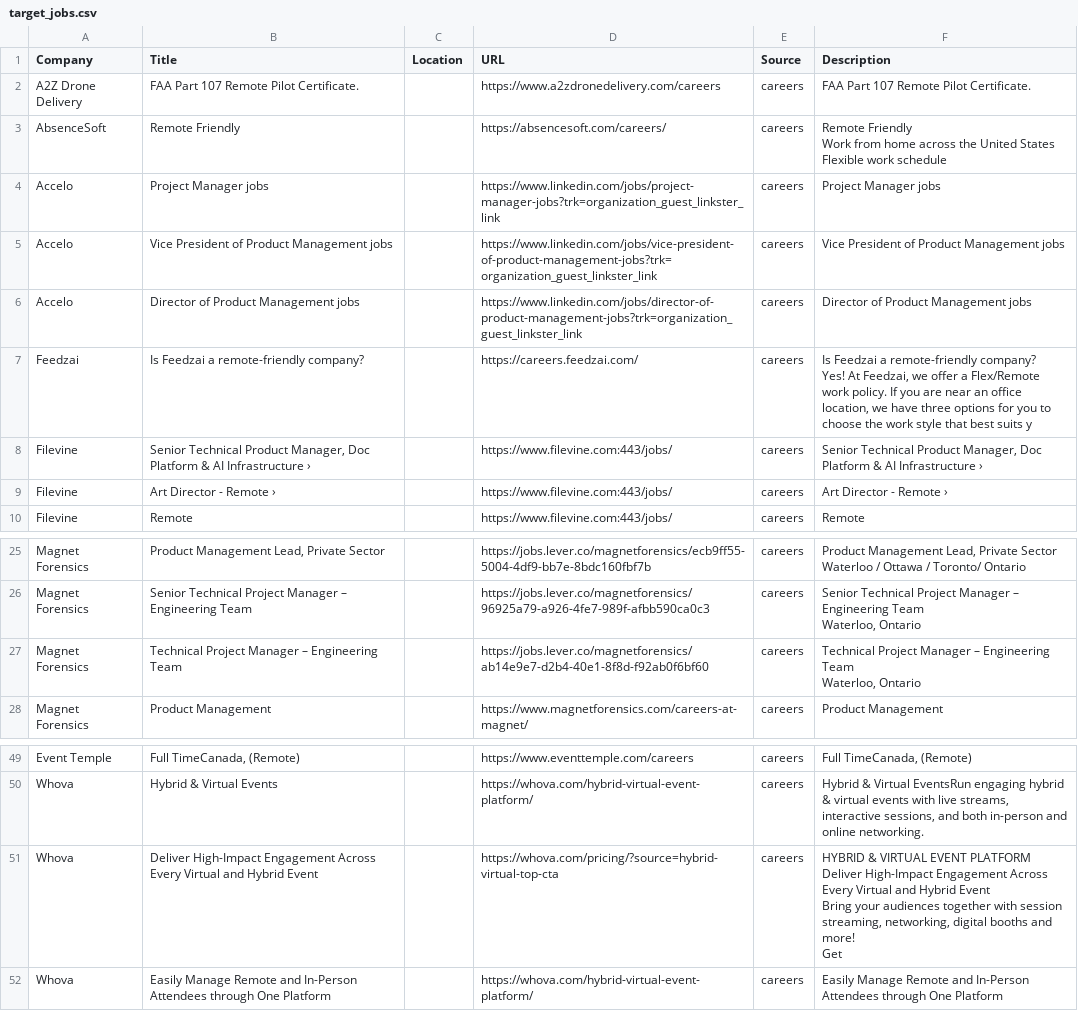
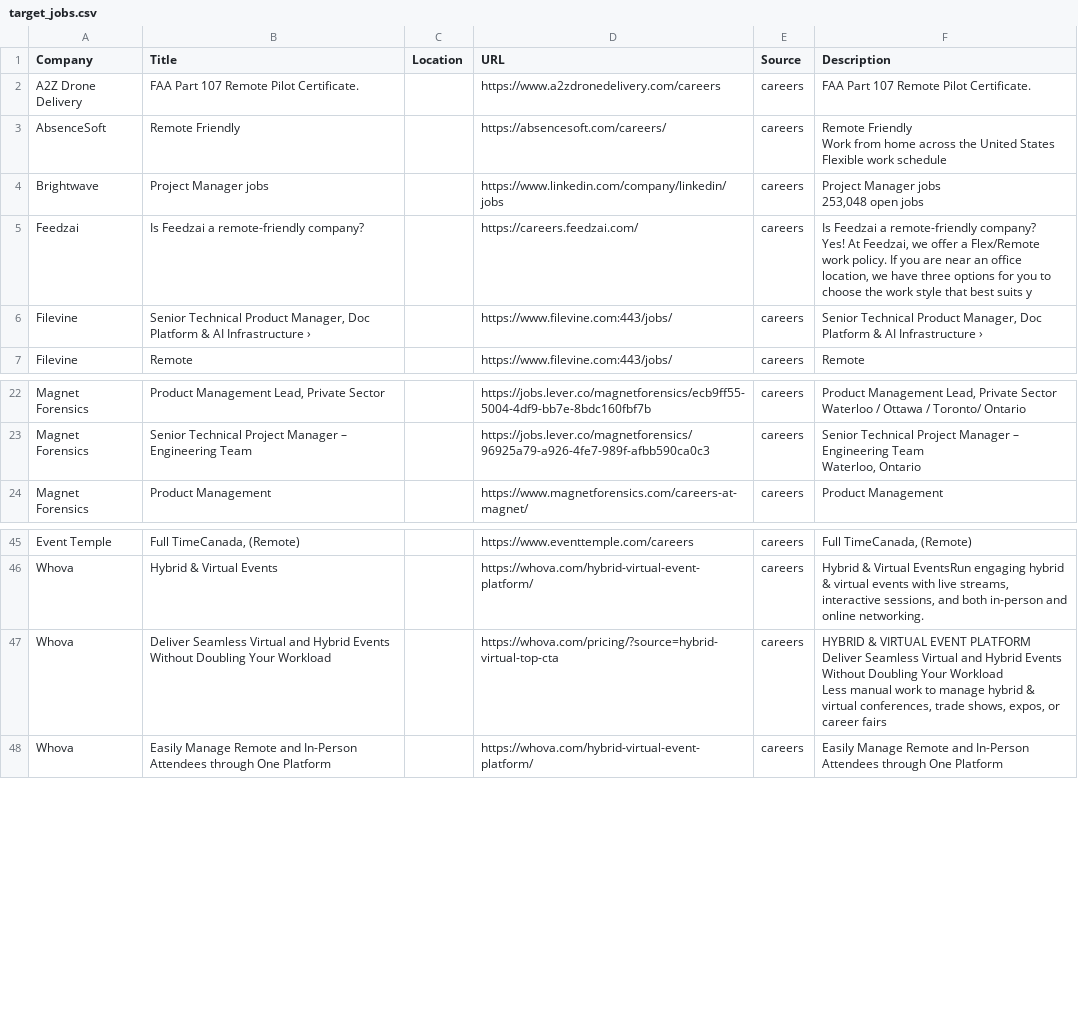
Before and after one commit to starstead/job-scraper, a CSV file: results/target_jobs.csv, drawn as a sheet; only a part is shown, gaps mark what is left out.

```diff
--- a/results/target_jobs.csv
+++ b/results/target_jobs.csv
@@ -6,5 +6,12 @@ Work from home across the United States
 Flexible work schedule"
-Accelo,Project Manager jobs,,https://www.linkedin.com/jobs/project-manager-jobs?trk=organization_guest_linkster_link,careers,Project Manager jobs
-Accelo,Vice President of Product Management jobs,,https://www.linkedin.com/jobs/vice-president-of-product-management-jobs?trk=organization_guest_linkster_link,careers,Vice President of Product Management jobs
-Accelo,Director of Product Management jobs,,https://www.linkedin.com/jobs/director-of-product-management-jobs?trk=organization_guest_linkster_link,careers,Director of Product Management jobs
+Brightwave,Project Manager jobs,,https://www.linkedin.com/company/linkedin/jobs,careers,"Project Manager jobs
+
+
+
+
+
+
+
+
+        253,048 open jobs"
 Feedzai,Is Feedzai a remote-friendly company?,,https://careers.feedzai.com/,careers,"Is Feedzai a remote-friendly company?
@@ -12,3 +19,2 @@ Yes!  At Feedzai, we offer a Flex/Remote work policy. If you are near an office
 Filevine,"Senior Technical Product Manager, Doc Platform & AI Infrastructure ›",,https://www.filevine.com:443/jobs/,careers,"Senior Technical Product Manager, Doc Platform & AI Infrastructure ›"
-Filevine,Art Director - Remote ›,,https://www.filevine.com:443/jobs/,careers,Art Director - Remote ›
 Filevine,Remote,,https://www.filevine.com:443/jobs/,careers,Remote
@@ -69,6 +75,2 @@ Magnet Forensics,Senior Technical Project Manager – Engineering Team,,https://
 Waterloo, Ontario"
-Magnet Forensics,Technical Project Manager – Engineering Team,,https://jobs.lever.co/magnetforensics/ab14e9e7-d2b4-40e1-8f8d-f92ab0f6bf60,careers,"Technical Project Manager – Engineering Team
-
-
-Waterloo, Ontario"
 Magnet Forensics,Product Management,,https://www.magnetforensics.com/careers-at-magnet/,careers,Product Management
@@ -113,10 +115,7 @@ Event Temple,"Full TimeCanada, (Remote)",,https://www.eventtemple.com/careers,ca
 Whova,Hybrid & Virtual Events,,https://whova.com/hybrid-virtual-event-platform/,careers,"Hybrid & Virtual EventsRun engaging hybrid & virtual events with live streams, interactive sessions, and both in-person and online networking."
-Whova,Deliver High-Impact Engagement Across Every Virtual and Hybrid Event,,https://whova.com/pricing/?source=hybrid-virtual-top-cta,careers,"HYBRID & VIRTUAL EVENT PLATFORM
-Deliver High-Impact Engagement Across Every Virtual and Hybrid Event
-
-
-Bring your audiences together with session streaming, networking, digital booths and more!
-
-
-Get "
+Whova,Deliver Seamless Virtual and Hybrid Events Without Doubling Your Workload,,https://whova.com/pricing/?source=hybrid-virtual-top-cta,careers,"HYBRID & VIRTUAL EVENT PLATFORM
+Deliver Seamless Virtual and Hybrid Events Without Doubling Your Workload
+
+
+Less manual work to manage hybrid & virtual conferences, trade shows, expos, or career fairs"
 Whova,Easily Manage Remote and In-Person Attendees through One Platform,,https://whova.com/hybrid-virtual-event-platform/,careers,Easily Manage Remote and In-Person Attendees through One Platform
```
Also changed, not shown: 1 other file.
